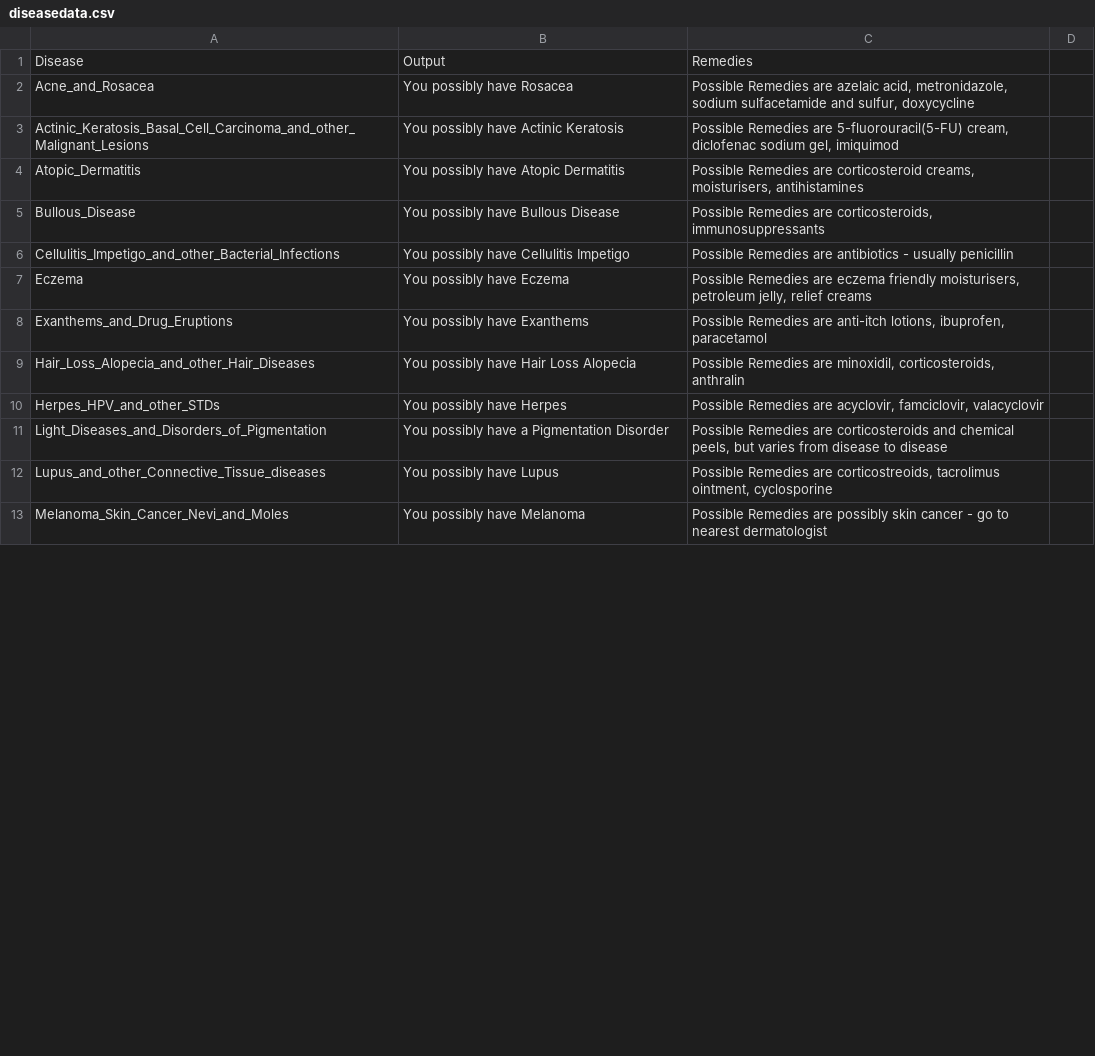
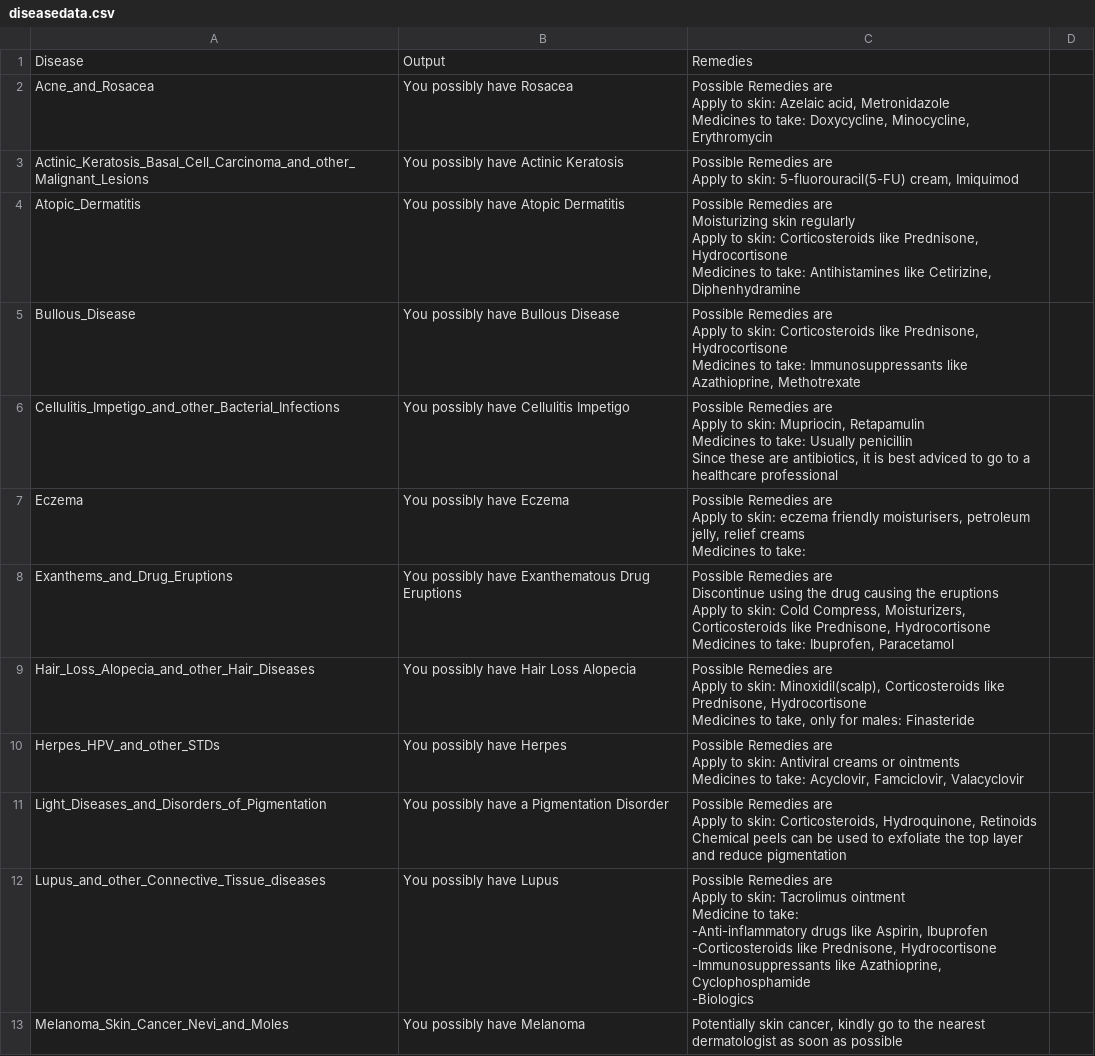
Before and after one commit to takshkothari/HealthInspect, a CSV file: ste/diseasedata.csv, drawn as a sheet; only a part is shown; the diff covers the shown part only.

Commit message:
Update diseasedata.csv

```diff
--- a/ste/diseasedata.csv
+++ b/ste/diseasedata.csv
@@ -1,13 +1,41 @@
 Disease,Output,Remedies,
-Acne_and_Rosacea,You possibly have Rosacea,"Possible Remedies are azelaic acid, metronidazole, sodium sulfacetamide and sulfur, doxycycline",
-Actinic_Keratosis_Basal_Cell_Carcinoma_and_other_Malignant_Lesions,You possibly have Actinic Keratosis,"Possible Remedies are 5-fluorouracil(5-FU) cream, diclofenac sodium gel, imiquimod",
-Atopic_Dermatitis,You possibly have Atopic Dermatitis,"Possible Remedies are corticosteroid creams, moisturisers, antihistamines",
-Bullous_Disease,You possibly have Bullous Disease,"Possible Remedies are corticosteroids, immunosuppressants ",
-Cellulitis_Impetigo_and_other_Bacterial_Infections,You possibly have Cellulitis Impetigo,Possible Remedies are antibiotics - usually penicillin,
-Eczema,You possibly have Eczema,"Possible Remedies are eczema friendly moisturisers, petroleum jelly, relief creams",
-Exanthems_and_Drug_Eruptions,You possibly have Exanthems,"Possible Remedies are anti-itch lotions, ibuprofen, paracetamol",
-Hair_Loss_Alopecia_and_other_Hair_Diseases,You possibly have Hair Loss Alopecia,"Possible Remedies are minoxidil, corticosteroids, anthralin",
-Herpes_HPV_and_other_STDs,You possibly have Herpes,"Possible Remedies are acyclovir, famciclovir, valacyclovir",
-Light_Diseases_and_Disorders_of_Pigmentation,You possibly have a Pigmentation Disorder,"Possible Remedies are corticosteroids and chemical peels, but varies from disease to disease",
-Lupus_and_other_Connective_Tissue_diseases,You possibly have Lupus,"Possible Remedies are corticostreoids, tacrolimus ointment, cyclosporine",
-Melanoma_Skin_Cancer_Nevi_and_Moles,You possibly have Melanoma,Possible Remedies are possibly skin cancer - go to nearest dermatologist,
+Acne_and_Rosacea,You possibly have Rosacea,"Possible Remedies are
+Apply to skin: Azelaic acid, Metronidazole
+Medicines to take: Doxycycline, Minocycline, Erythromycin",
+Actinic_Keratosis_Basal_Cell_Carcinoma_and_other_Malignant_Lesions,You possibly have Actinic Keratosis,"Possible Remedies are
+Apply to skin: 5-fluorouracil(5-FU) cream, Imiquimod",
+Atopic_Dermatitis,You possibly have Atopic Dermatitis,"Possible Remedies are
+Moisturizing skin regularly
+Apply to skin: Corticosteroids like Prednisone, Hydrocortisone
+Medicines to take: Antihistamines like Cetirizine, Diphenhydramine",
+Bullous_Disease,You possibly have Bullous Disease,"Possible Remedies are
+Apply to skin: Corticosteroids like Prednisone, Hydrocortisone
+Medicines to take: Immunosuppressants like Azathioprine, Methotrexate",
+Cellulitis_Impetigo_and_other_Bacterial_Infections,You possibly have Cellulitis Impetigo,"Possible Remedies are
+Apply to skin: Mupriocin, Retapamulin
+Medicines to take: Usually penicillin
+Since these are antibiotics, it is best adviced to go to a healthcare professional",
+Eczema,You possibly have Eczema,"Possible Remedies are
+Apply to skin: eczema friendly moisturisers, petroleum jelly, relief creams
+Medicines to take: ",
+Exanthems_and_Drug_Eruptions,You possibly have Exanthematous Drug Eruptions,"Possible Remedies are
+Discontinue using the drug causing the eruptions
+Apply to skin: Cold Compress, Moisturizers, Corticosteroids like Prednisone, Hydrocortisone
+Medicines to take: Ibuprofen, Paracetamol",
+Hair_Loss_Alopecia_and_other_Hair_Diseases,You possibly have Hair Loss Alopecia,"Possible Remedies are
+Apply to skin: Minoxidil(scalp), Corticosteroids like Prednisone, Hydrocortisone
+Medicines to take, only for males: Finasteride",
+Herpes_HPV_and_other_STDs,You possibly have Herpes,"Possible Remedies are
+Apply to skin: Antiviral creams or ointments
+Medicines to take: Acyclovir, Famciclovir, Valacyclovir",
+Light_Diseases_and_Disorders_of_Pigmentation,You possibly have a Pigmentation Disorder,"Possible Remedies are
+Apply to skin: Corticosteroids, Hydroquinone, Retinoids
+Chemical peels can be used to exfoliate the top layer and reduce pigmentation",
+Lupus_and_other_Connective_Tissue_diseases,You possibly have Lupus,"Possible Remedies are
+Apply to skin: Tacrolimus ointment
+Medicine to take:
+-Anti-inflammatory drugs like Aspirin, Ibuprofen
+-Corticosteroids like Prednisone, Hydrocortisone
+-Immunosuppressants like Azathioprine, Cyclophosphamide
+-Biologics",
+Melanoma_Skin_Cancer_Nevi_and_Moles,You possibly have Melanoma,"Potentially skin cancer, kindly go to the nearest dermatologist as soon as possible",
```
Also changed, not shown: 10 edited cells elsewhere in this file.
